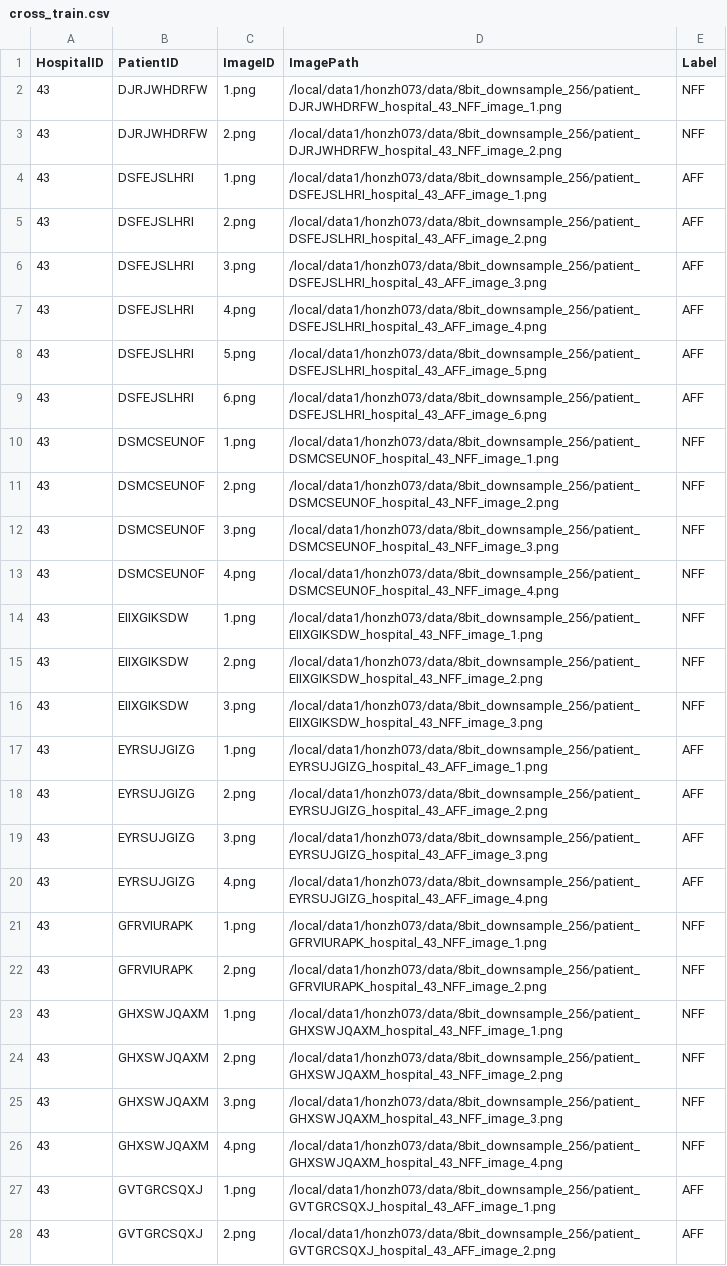
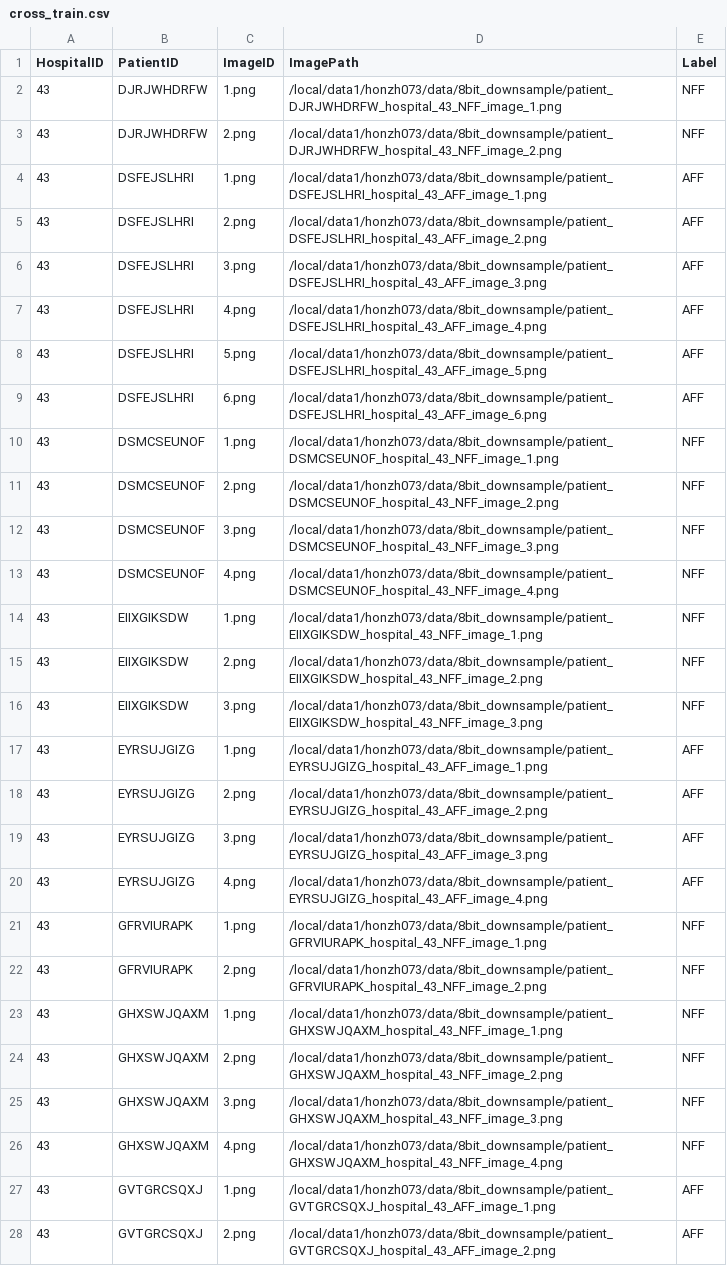
Before and after one commit to honzh073/FL, a CSV file: code/3_single_hospital/csv_files/cross_train.csv, drawn as a sheet; only a part is shown; the diff covers the shown part only; the diff names each change by its address in the sheet, - before the commit and + after, or states it on an @@ line.

```diff
--- a/code/3_single_hospital/csv_files/cross_train.csv
+++ b/code/3_single_hospital/csv_files/cross_train.csv
-D2 (ImagePath): /local/data1/honzh073/data/8bit_downsample_256/patient_DJRJWHDRFW_hospital_43_NFF_image_1.png
+D2 (ImagePath): /local/data1/honzh073/data/8bit_downsample/patient_DJRJWHDRFW_hospital_43_NFF_image_1.png
-D3 (ImagePath): /local/data1/honzh073/data/8bit_downsample_256/patient_DJRJWHDRFW_hospital_43_NFF_image_2.png
+D3 (ImagePath): /local/data1/honzh073/data/8bit_downsample/patient_DJRJWHDRFW_hospital_43_NFF_image_2.png
-D4 (ImagePath): /local/data1/honzh073/data/8bit_downsample_256/patient_DSFEJSLHRI_hospital_43_AFF_image_1.png
+D4 (ImagePath): /local/data1/honzh073/data/8bit_downsample/patient_DSFEJSLHRI_hospital_43_AFF_image_1.png
-D5 (ImagePath): /local/data1/honzh073/data/8bit_downsample_256/patient_DSFEJSLHRI_hospital_43_AFF_image_2.png
+D5 (ImagePath): /local/data1/honzh073/data/8bit_downsample/patient_DSFEJSLHRI_hospital_43_AFF_image_2.png
-D6 (ImagePath): /local/data1/honzh073/data/8bit_downsample_256/patient_DSFEJSLHRI_hospital_43_AFF_image_3.png
+D6 (ImagePath): /local/data1/honzh073/data/8bit_downsample/patient_DSFEJSLHRI_hospital_43_AFF_image_3.png
-D7 (ImagePath): /local/data1/honzh073/data/8bit_downsample_256/patient_DSFEJSLHRI_hospital_43_AFF_image_4.png
+D7 (ImagePath): /local/data1/honzh073/data/8bit_downsample/patient_DSFEJSLHRI_hospital_43_AFF_image_4.png
-D8 (ImagePath): /local/data1/honzh073/data/8bit_downsample_256/patient_DSFEJSLHRI_hospital_43_AFF_image_5.png
+D8 (ImagePath): /local/data1/honzh073/data/8bit_downsample/patient_DSFEJSLHRI_hospital_43_AFF_image_5.png
-D9 (ImagePath): /local/data1/honzh073/data/8bit_downsample_256/patient_DSFEJSLHRI_hospital_43_AFF_image_6.png
+D9 (ImagePath): /local/data1/honzh073/data/8bit_downsample/patient_DSFEJSLHRI_hospital_43_AFF_image_6.png
-D10 (ImagePath): /local/data1/honzh073/data/8bit_downsample_256/patient_DSMCSEUNOF_hospital_43_NFF_image_1.png
+D10 (ImagePath): /local/data1/honzh073/data/8bit_downsample/patient_DSMCSEUNOF_hospital_43_NFF_image_1.png
-D11 (ImagePath): /local/data1/honzh073/data/8bit_downsample_256/patient_DSMCSEUNOF_hospital_43_NFF_image_2.png
+D11 (ImagePath): /local/data1/honzh073/data/8bit_downsample/patient_DSMCSEUNOF_hospital_43_NFF_image_2.png
-D12 (ImagePath): /local/data1/honzh073/data/8bit_downsample_256/patient_DSMCSEUNOF_hospital_43_NFF_image_3.png
+D12 (ImagePath): /local/data1/honzh073/data/8bit_downsample/patient_DSMCSEUNOF_hospital_43_NFF_image_3.png
-D13 (ImagePath): /local/data1/honzh073/data/8bit_downsample_256/patient_DSMCSEUNOF_hospital_43_NFF_image_4.png
+D13 (ImagePath): /local/data1/honzh073/data/8bit_downsample/patient_DSMCSEUNOF_hospital_43_NFF_image_4.png
-D14 (ImagePath): /local/data1/honzh073/data/8bit_downsample_256/patient_EIIXGIKSDW_hospital_43_NFF_image_1.png
+D14 (ImagePath): /local/data1/honzh073/data/8bit_downsample/patient_EIIXGIKSDW_hospital_43_NFF_image_1.png
-D15 (ImagePath): /local/data1/honzh073/data/8bit_downsample_256/patient_EIIXGIKSDW_hospital_43_NFF_image_2.png
+D15 (ImagePath): /local/data1/honzh073/data/8bit_downsample/patient_EIIXGIKSDW_hospital_43_NFF_image_2.png
-D16 (ImagePath): /local/data1/honzh073/data/8bit_downsample_256/patient_EIIXGIKSDW_hospital_43_NFF_image_3.png
+D16 (ImagePath): /local/data1/honzh073/data/8bit_downsample/patient_EIIXGIKSDW_hospital_43_NFF_image_3.png
-D17 (ImagePath): /local/data1/honzh073/data/8bit_downsample_256/patient_EYRSUJGIZG_hospital_43_AFF_image_1.png
+D17 (ImagePath): /local/data1/honzh073/data/8bit_downsample/patient_EYRSUJGIZG_hospital_43_AFF_image_1.png
-D18 (ImagePath): /local/data1/honzh073/data/8bit_downsample_256/patient_EYRSUJGIZG_hospital_43_AFF_image_2.png
+D18 (ImagePath): /local/data1/honzh073/data/8bit_downsample/patient_EYRSUJGIZG_hospital_43_AFF_image_2.png
-D19 (ImagePath): /local/data1/honzh073/data/8bit_downsample_256/patient_EYRSUJGIZG_hospital_43_AFF_image_3.png
+D19 (ImagePath): /local/data1/honzh073/data/8bit_downsample/patient_EYRSUJGIZG_hospital_43_AFF_image_3.png
-D20 (ImagePath): /local/data1/honzh073/data/8bit_downsample_256/patient_EYRSUJGIZG_hospital_43_AFF_image_4.png
+D20 (ImagePath): /local/data1/honzh073/data/8bit_downsample/patient_EYRSUJGIZG_hospital_43_AFF_image_4.png
-D21 (ImagePath): /local/data1/honzh073/data/8bit_downsample_256/patient_GFRVIURAPK_hospital_43_NFF_image_1.png
+D21 (ImagePath): /local/data1/honzh073/data/8bit_downsample/patient_GFRVIURAPK_hospital_43_NFF_image_1.png
-D22 (ImagePath): /local/data1/honzh073/data/8bit_downsample_256/patient_GFRVIURAPK_hospital_43_NFF_image_2.png
+D22 (ImagePath): /local/data1/honzh073/data/8bit_downsample/patient_GFRVIURAPK_hospital_43_NFF_image_2.png
-D23 (ImagePath): /local/data1/honzh073/data/8bit_downsample_256/patient_GHXSWJQAXM_hospital_43_NFF_image_1.png
+D23 (ImagePath): /local/data1/honzh073/data/8bit_downsample/patient_GHXSWJQAXM_hospital_43_NFF_image_1.png
-D24 (ImagePath): /local/data1/honzh073/data/8bit_downsample_256/patient_GHXSWJQAXM_hospital_43_NFF_image_2.png
+D24 (ImagePath): /local/data1/honzh073/data/8bit_downsample/patient_GHXSWJQAXM_hospital_43_NFF_image_2.png
-D25 (ImagePath): /local/data1/honzh073/data/8bit_downsample_256/patient_GHXSWJQAXM_hospital_43_NFF_image_3.png
+D25 (ImagePath): /local/data1/honzh073/data/8bit_downsample/patient_GHXSWJQAXM_hospital_43_NFF_image_3.png
-D26 (ImagePath): /local/data1/honzh073/data/8bit_downsample_256/patient_GHXSWJQAXM_hospital_43_NFF_image_4.png
+D26 (ImagePath): /local/data1/honzh073/data/8bit_downsample/patient_GHXSWJQAXM_hospital_43_NFF_image_4.png
-D27 (ImagePath): /local/data1/honzh073/data/8bit_downsample_256/patient_GVTGRCSQXJ_hospital_43_AFF_image_1.png
+D27 (ImagePath): /local/data1/honzh073/data/8bit_downsample/patient_GVTGRCSQXJ_hospital_43_AFF_image_1.png
-D28 (ImagePath): /local/data1/honzh073/data/8bit_downsample_256/patient_GVTGRCSQXJ_hospital_43_AFF_image_2.png
+D28 (ImagePath): /local/data1/honzh073/data/8bit_downsample/patient_GVTGRCSQXJ_hospital_43_AFF_image_2.png
```
Also changed, not shown: 135 edited cells elsewhere in this file, 7 other files.
